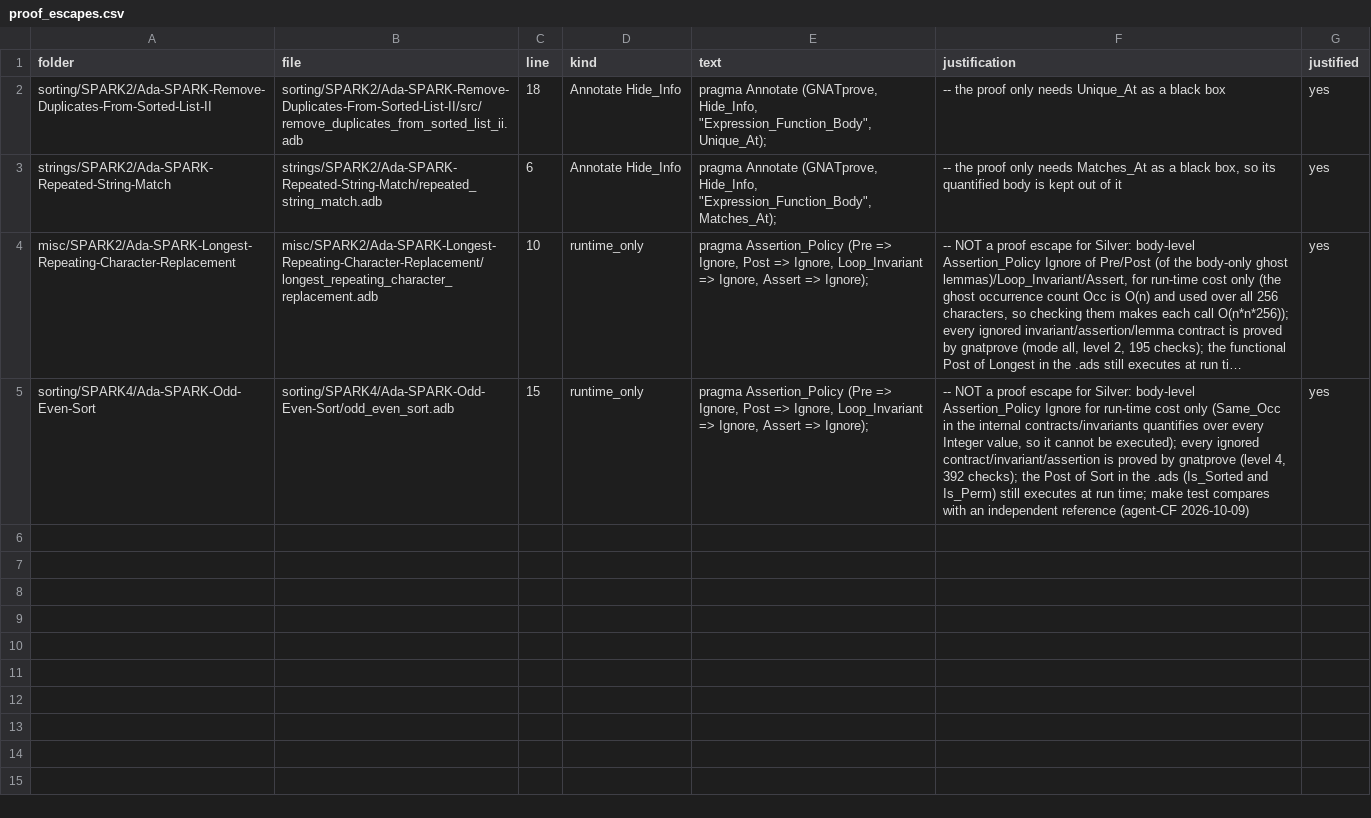
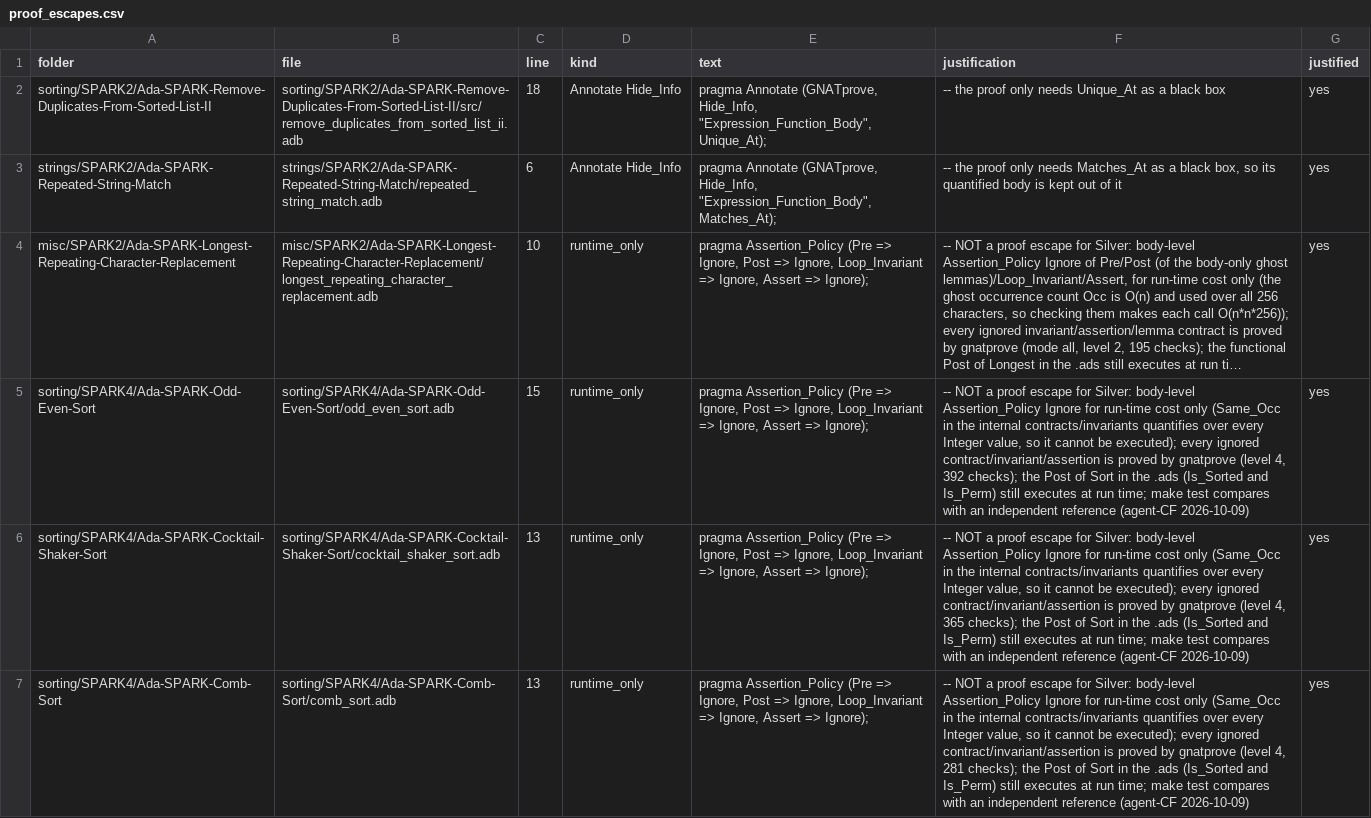
Before and after one commit to RobertBoettcherSF/Ada-Algorithms, a CSV file: tools/vv/proof_escapes.csv, drawn as a sheet; long unchanged cells end in …; the diff names each change by its address in the sheet, - before the commit and + after, or states it on an @@ line.

Commit message:
Cocktail-Shaker-Sort, Comb-Sort: Post adds Is_Perm (A, A'Old). Both Posts proved only sortedness (a constant-fill body satisfies it); now they also prove A holds the values of A'Old, each equally often (Occ / Is_Perm and Lemma_Swap from Bubble-Sort; Swap and every pass carry Same_Occ). Level 4: Cocktail 365 checks, Comb 281 checks, all proved. Body-level Assertion_Policy Ignore of internal contracts/invariants (Same_Occ ranges over all Integer values; run-time cost only, proof_escapes runtime_only rows); Sort's Post (Is_Sorted, Is_Perm) still runs. make test GNAT 12.2.0 / 14.2.0 pass, 0 warnings. contract_scan rows fixed, PROOFS checks updated

```diff
--- a/tools/vv/proof_escapes.csv
+++ b/tools/vv/proof_escapes.csv
+row 6: sorting/SPARK4/Ada-SPARK-Cocktail-Shaker-Sort | sorting/SPARK4/Ada-SPARK-Cocktail-Shaker-Sort/cocktail_shaker_sort.adb | 13 | runtime_only | pragma Assertion_Policy (Pre => Ignore, Post => Ignore, Loop_Invariant => Ignore, Assert => Ignore); | -- NOT a proof escape for Silver: body-level Assertion_Policy Ignore for run-time cost only (Same_Occ in the internal contracts/invariants quantifies over every Integer value, so it cannot be executed); every ignored contract/invariant/assertion is proved by gnatprove (level 4, 365 checks); the Post of Sort in the .ads (Is_Sorted and Is_Perm) still executes at run time; make test compares with an independent reference (agent-CF 2026-10-09) | yes
+row 7: sorting/SPARK4/Ada-SPARK-Comb-Sort | sorting/SPARK4/Ada-SPARK-Comb-Sort/comb_sort.adb | 13 | runtime_only | pragma Assertion_Policy (Pre => Ignore, Post => Ignore, Loop_Invariant => Ignore, Assert => Ignore); | -- NOT a proof escape for Silver: body-level Assertion_Policy Ignore for run-time cost only (Same_Occ in the internal contracts/invariants quantifies over every Integer value, so it cannot be executed); every ignored contract/invariant/assertion is proved by gnatprove (level 4, 281 checks); the Post of Sort in the .ads (Is_Sorted and Is_Perm) still executes at run time; make test compares with an independent reference (agent-CF 2026-10-09) | yes
```
Also changed, not shown: PROOFS.csv, tools/vv/contract_scan.csv, 6 other files.
